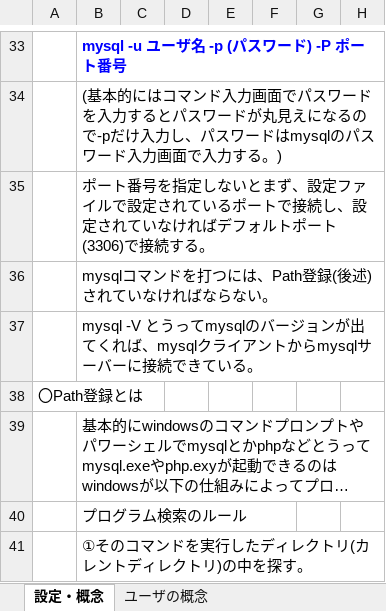
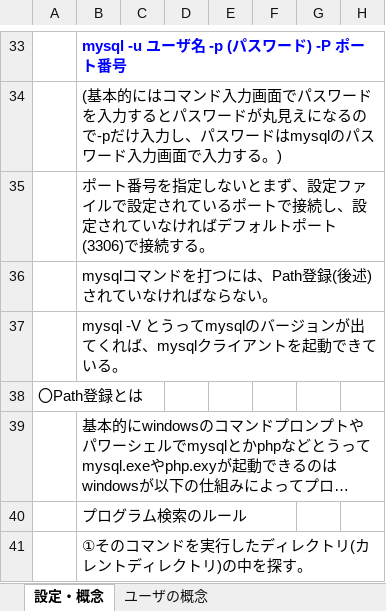
Before and after one commit to usaku617/tora3, an Excel workbook: MySQL.xlsx, sheet 設定・概念, drawn as a sheet; only a part is shown, gaps mark what is left out; long unchanged cells end in …; values as stored, in another font and other column widths than the file's, no borders; charts and pictures not drawn; the diff names each change by its address in the sheet, - before the commit and + after, or states it on an @@ line.

```diff
--- a/MySQL.xlsx (sheet 設定・概念)
+++ b/MySQL.xlsx (sheet 設定・概念)
-B37: …イアントからmysqlサーバーに接続できてい…
+B37: …イアントを起動できてい…
```
Also changed, not shown: 1 other file.
